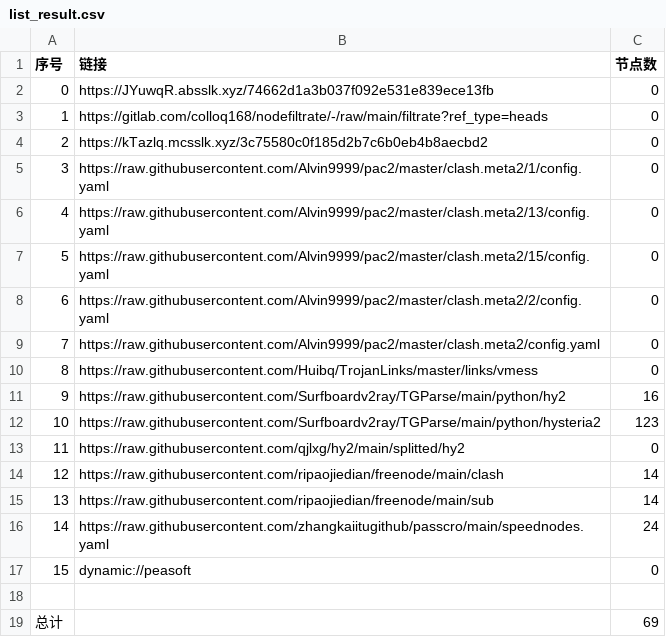
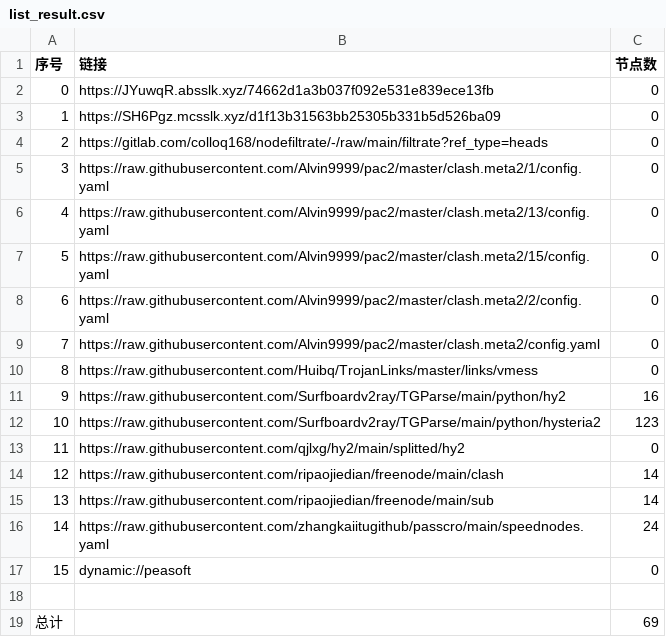
Before and after one commit to wjs-529/AutoMergePublicNodes, a CSV file: list_result.csv, drawn as a sheet.

```diff
--- a/list_result.csv
+++ b/list_result.csv
@@ -2,4 +2,4 @@
 0,https://JYuwqR.absslk.xyz/74662d1a3b037f092e531e839ece13fb,0
-1,https://gitlab.com/colloq168/nodefiltrate/-/raw/main/filtrate?ref_type=heads,0
-2,https://kTazlq.mcsslk.xyz/3c75580c0f185d2b7c6b0eb4b8aecbd2,0
+1,https://SH6Pgz.mcsslk.xyz/d1f13b31563bb25305b331b5d526ba09,0
+2,https://gitlab.com/colloq168/nodefiltrate/-/raw/main/filtrate?ref_type=heads,0
 3,https://raw.githubusercontent.com/Alvin9999/pac2/master/clash.meta2/1/config.yaml,0
```
Also changed, not shown: 3 other files.
